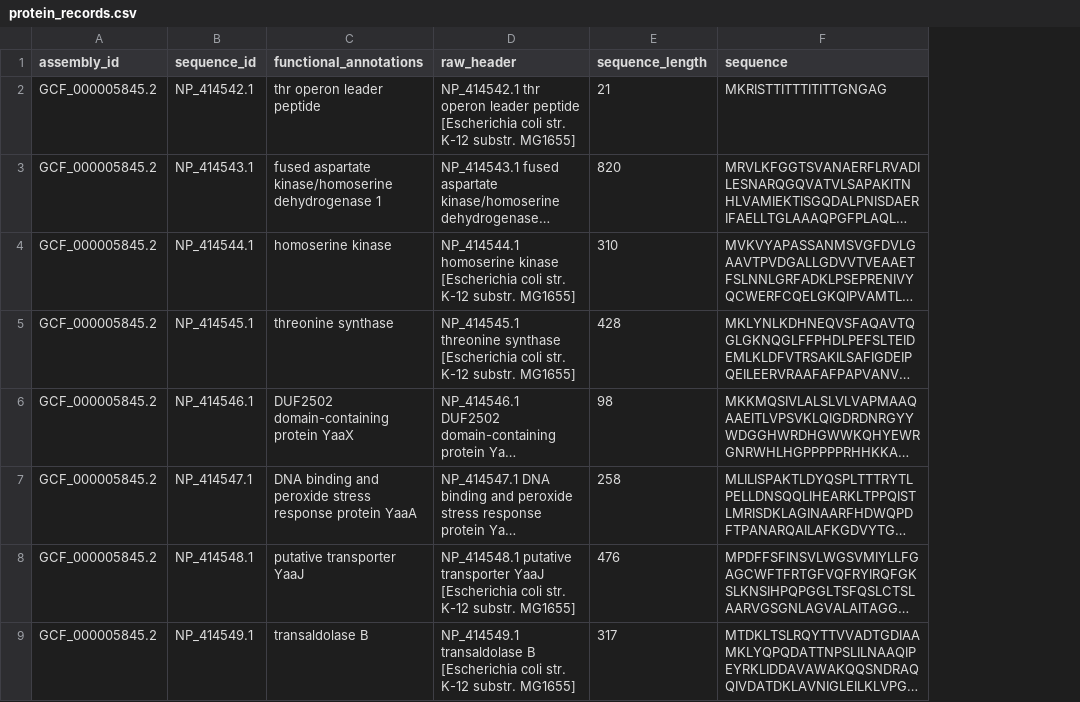
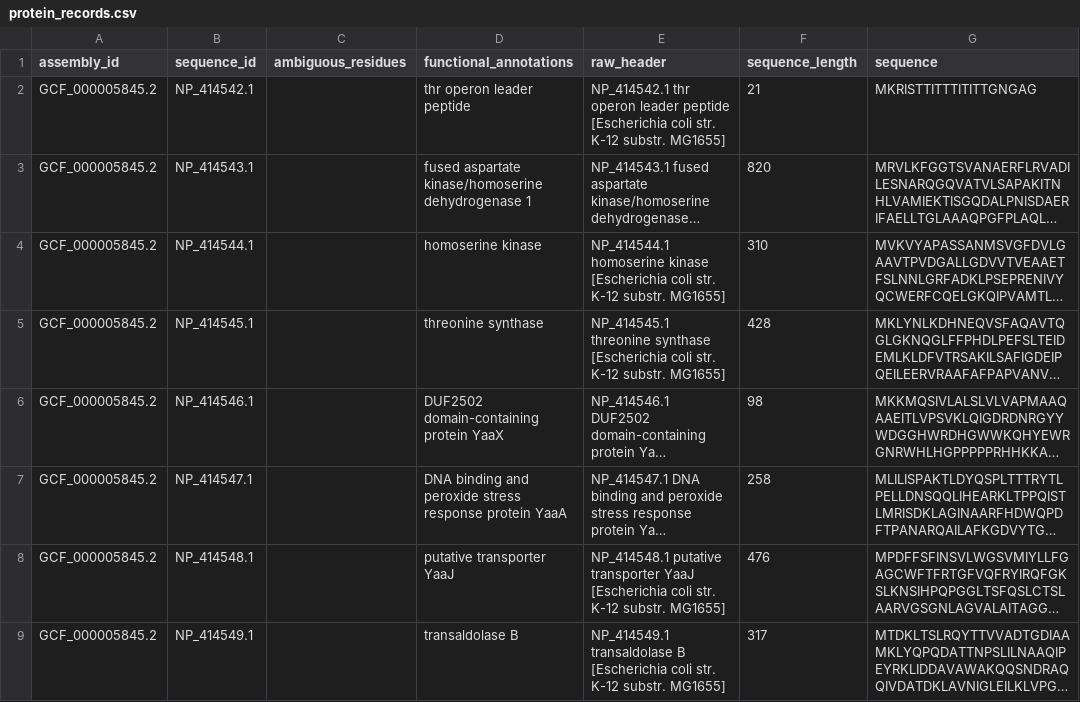
Before and after one commit to jayanta-banik/DNA-BERT, a CSV file: results/protein_eda/protein_records.csv, drawn as a sheet; only a part is shown; long unchanged cells end in …; the diff names each change by its address in the sheet, - before the commit and + after, or states it on an @@ line.

```diff
--- a/results/protein_eda/protein_records.csv
+++ b/results/protein_eda/protein_records.csv
+column C (ambiguous_residues), empty
```
Also changed, not shown: 3 other files.
